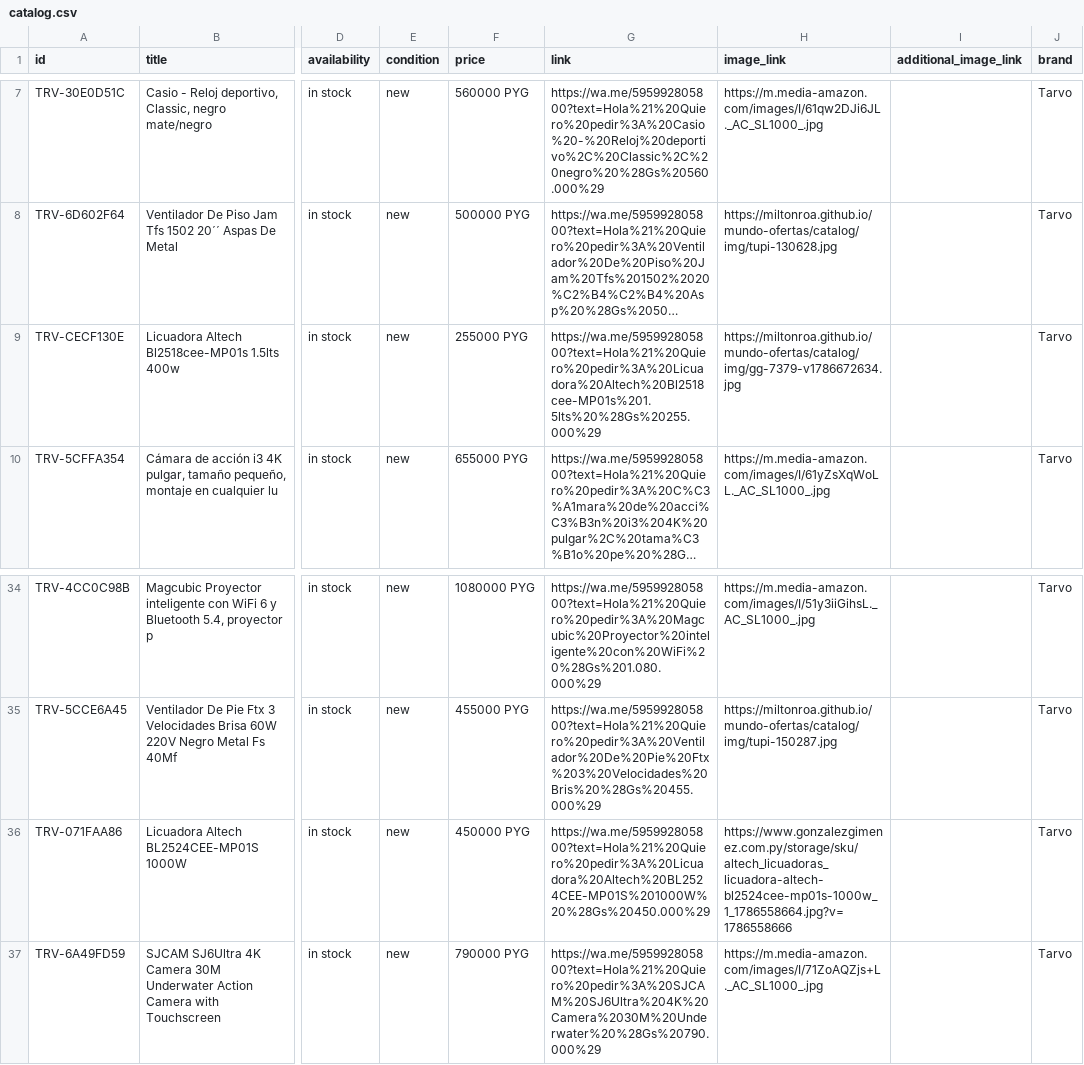
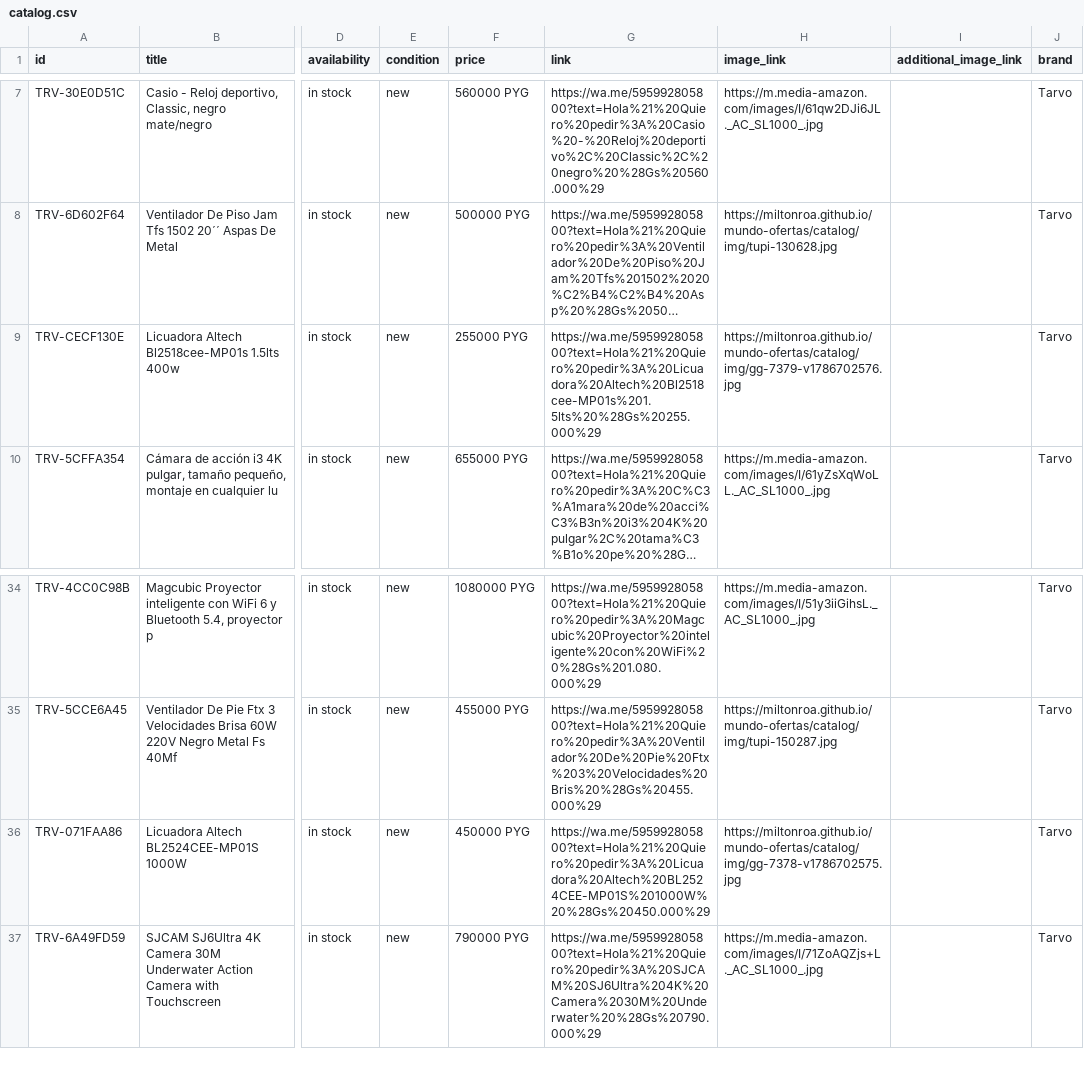
Before and after one commit to MiltonRoa/mundo-ofertas, a CSV file: catalog/catalog.csv, drawn as a sheet; only a part is shown, gaps mark what is left out; long unchanged cells end in …; the diff names each change by its address in the sheet, - before the commit and + after, or states it on an @@ line.

Commit message:
catalogo: 72 productos

```diff
--- a/catalog/catalog.csv
+++ b/catalog/catalog.csv
-H9 (image_link): https://miltonroa.github.io/mundo-ofertas/catalog/img/gg-7379-v1786672634.jpg
+H9 (image_link): https://miltonroa.github.io/mundo-ofertas/catalog/img/gg-7379-v1786702576.jpg
-H36 (image_link): https://www.gonzalezgimenez.com.py/storage/sku/altech_licuadoras_licuadora-altech-bl2524cee-mp01s-1000w_1_1786558664.jpg?v=1786558666
+H36 (image_link): https://miltonroa.github.io/mundo-ofertas/catalog/img/gg-7378-v1786702575.jpg
```
